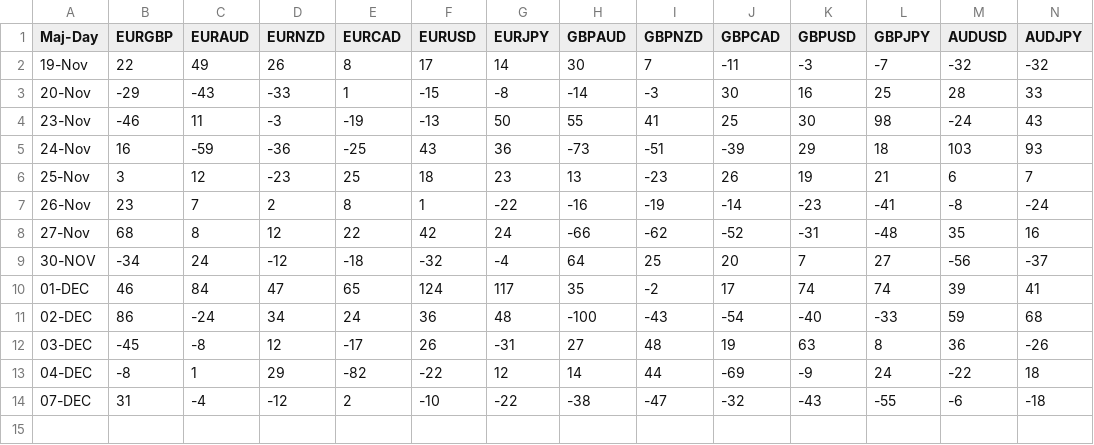
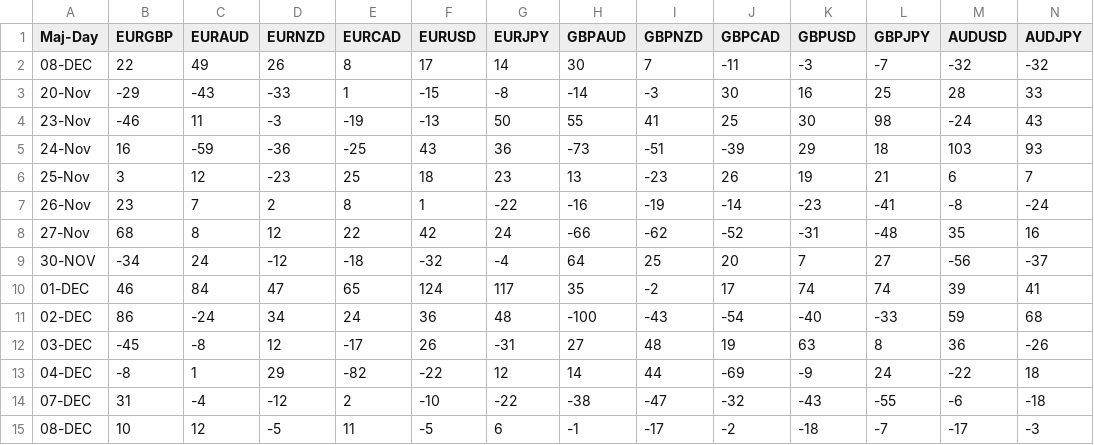
Before and after one commit to PP-Ram/FxData, a CSV file: Data/MajorDay.csv, drawn as a sheet; only a part is shown; rows hold the shown columns only; the diff names each change by its address in the sheet, - before the commit and + after, or states it on an @@ line.

Commit message:
From UK APP

```diff
--- a/Data/MajorDay.csv
+++ b/Data/MajorDay.csv
-A2 (Maj-Day): 19-Nov
+A2 (Maj-Day): 08-DEC
+row 15: 08-DEC | 10 | 12 | -5 | 11 | -5 | 6 | -1 | -17 | -2 | -18 | -7 | -17 | -3
```
